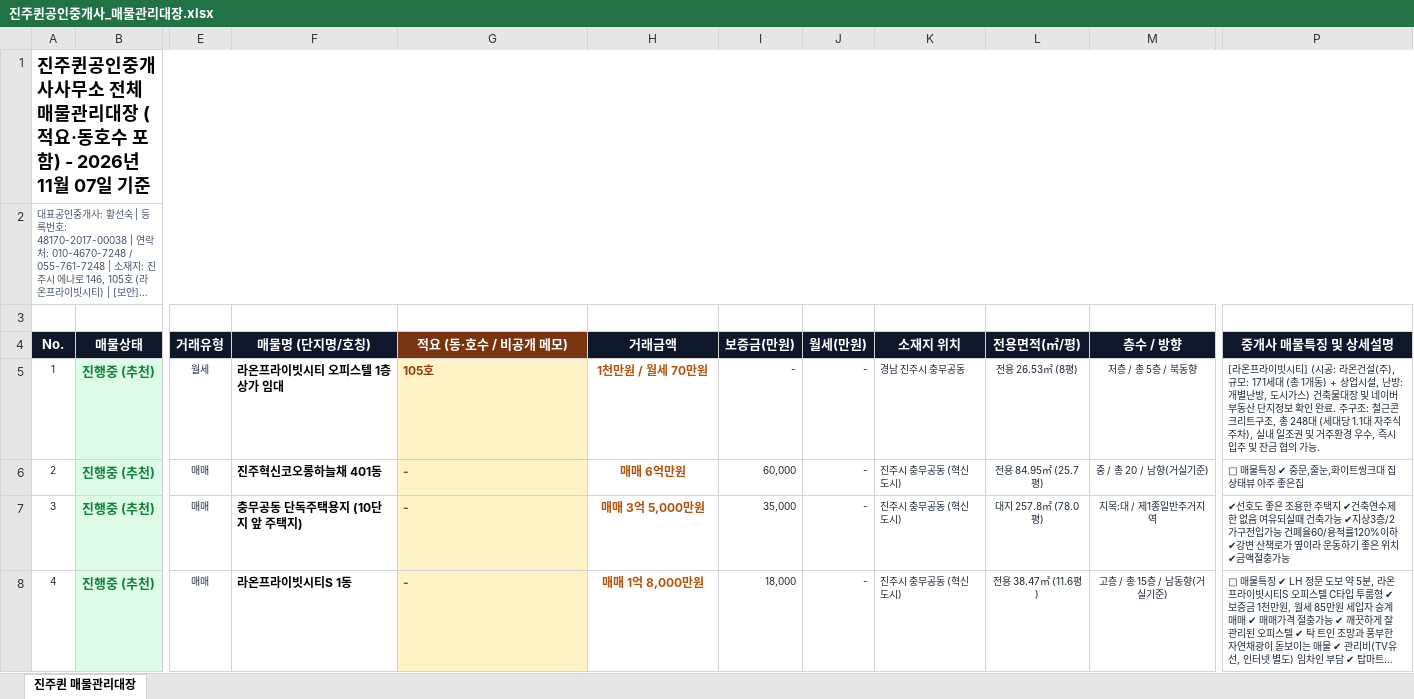
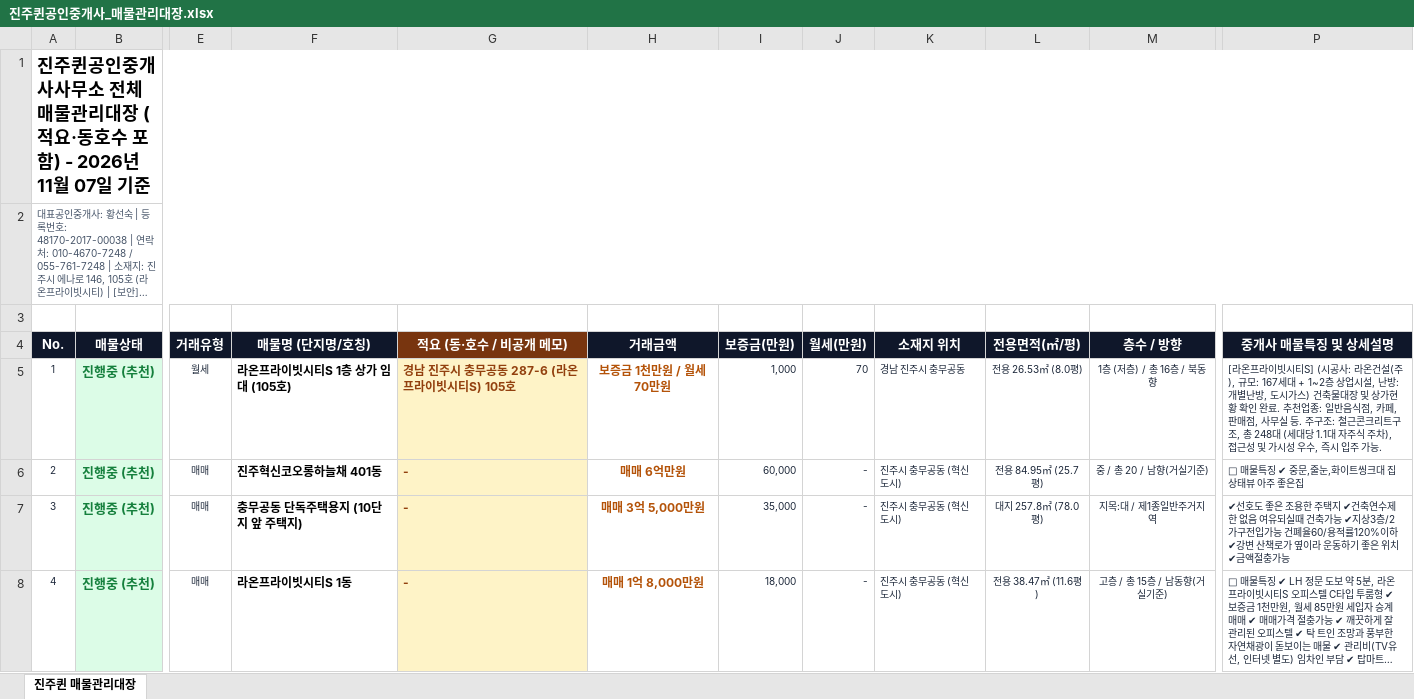
Before and after one commit to sshwang0905g-create/jinjuqueen, an Excel workbook: 진주퀸공인중개사_매물관리대장.xlsx, sheet 진주퀸 매물관리대장, drawn as a sheet; only a part is shown, gaps mark what is left out; long unchanged cells end in …; values as stored, in another font and other column widths than the file's, no borders; the diff names each change by its address in the sheet, - before the commit and + after, or states it on an @@ line.

Commit message:
feat: 라온프라이빗시티S(충무공동 287-6, 105호 상가) 단지정보·건축물대장 매핑 및 상가 매물 복원 동기화

```diff
--- a/진주퀸공인중개사_매물관리대장.xlsx (sheet 진주퀸 매물관리대장)
+++ b/진주퀸공인중개사_매물관리대장.xlsx (sheet 진주퀸 매물관리대장)
-F5 (매물명 (단지명/호칭)): 라온프라이빗시티 오피스텔 1층 상가 임대
+F5 (매물명 (단지명/호칭)): 라온프라이빗시티S 1층 상가 임대 (105호)
-G5 (적요 (동·호수 / 비공개 메모)): 105호
+G5 (적요 (동·호수 / 비공개 메모)): 경남 진주시 충무공동 287-6 (라온프라이빗시티S) 105호
-H5 (거래금액): 1천만원 / 월세 70만원
+H5 (거래금액): 보증금 1천만원 / 월세 70만원
-I5 (보증금(만원)): -
+I5 (보증금(만원)): 1,000
-J5 (월세(만원)): -
+J5 (월세(만원)): 70
-L5 (전용면적(㎡/평)): 전용 26.53㎡ (8평)
+L5 (전용면적(㎡/평)): 전용 26.53㎡ (8.0평)
-M5 (층수 / 방향): 저층 / 총 5층 / 북동향
+M5 (층수 / 방향): 1층 (저층) / 총 16층 / 북동향
-P5 (중개사 매물특징 및 상세설명): …이빗시티] (시공: 라온건설(주), 규모: 171세대 (총 1개동) + 상업시설, 난방: 개별난방, 도시가스) 건축물대장 및 네이버 부동산 단지정보 확인 완료. 주구조: 철근콘크리트구조, 총 248대 (세대당 1.1대 자주식 주차), 실내 일조권 및 거주환경 우수, 즉시 입주 및 잔금 협의 가능.
+P5 (중개사 매물특징 및 상세설명): …이빗시티S] (시공사: 라온건설(주), 규모: 167세대 + 1~2층 상업시설, 난방: 개별난방, 도시가스) 건축물대장 및 상가현황 확인 완료. 추천업종: 일반음식점, 카페, 판매점, 사무실 등. 주구조: 철근콘크리트구조, 총 248대 (세대당 1.1대 자주식 주차), 접근성 및 가시성 우수, 즉시 입주 가능.
```
Also changed, not shown: 3 other files.
